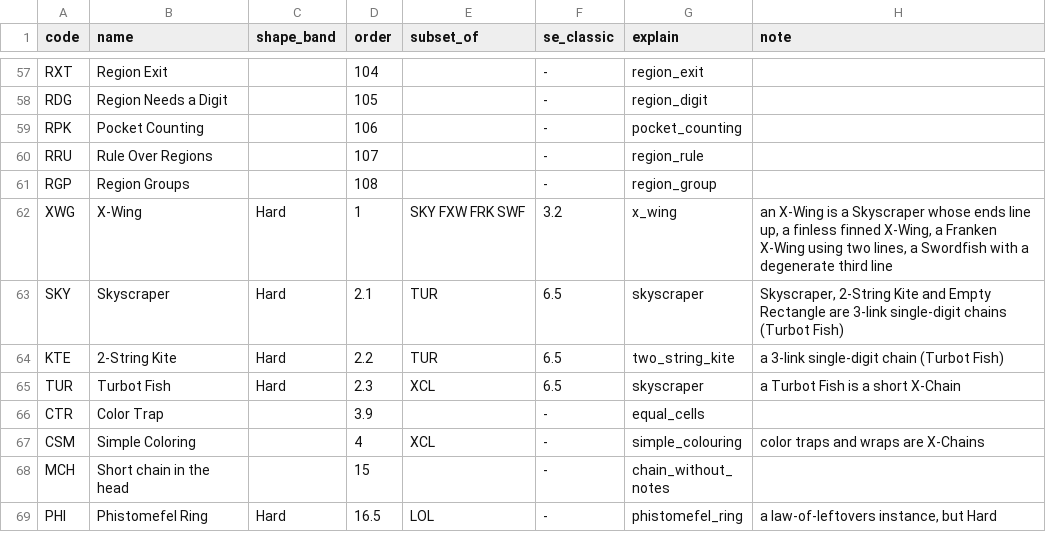
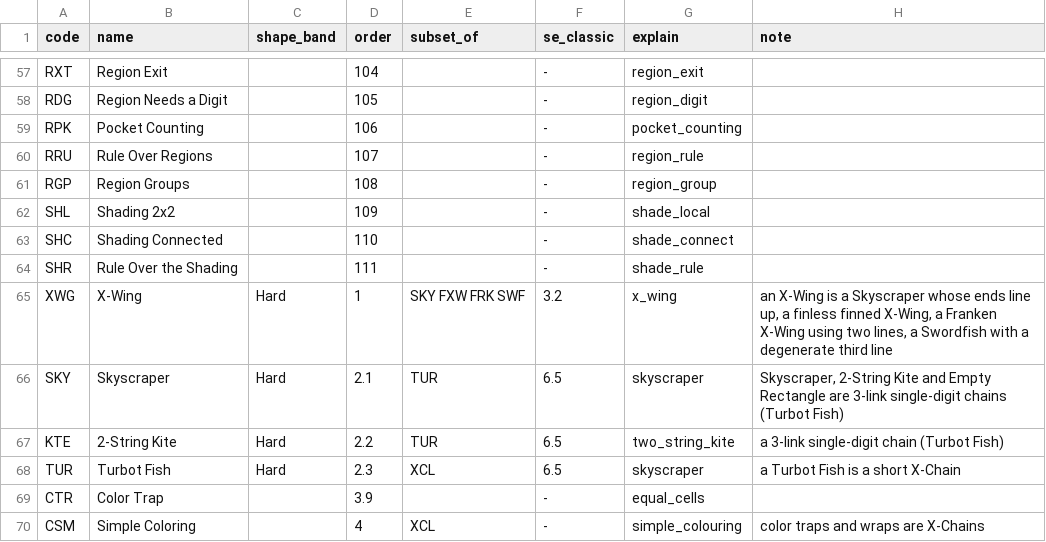
Before and after one commit to silly-puppyy/pencilmark, a CSV file: src/pencilmark/data/codes.csv, drawn as a sheet; only a part is shown, gaps mark what is left out; the shorter side is filled out with more unchanged rows; the diff names each change by its address in the sheet, - before the commit and + after, or states it on an @@ line.

```diff
--- a/src/pencilmark/data/codes.csv
+++ b/src/pencilmark/data/codes.csv
+row 62: SHL | Shading 2x2 |  | 109 |  | - | shade_local
+row 63: SHC | Shading Connected |  | 110 |  | - | shade_connect
+row 64: SHR | Rule Over the Shading |  | 111 |  | - | shade_rule
```
Also changed, not shown: src/pencilmark/data/techniques.csv, 22 other files.
